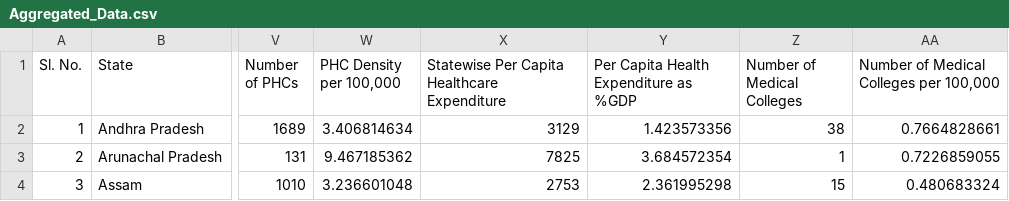
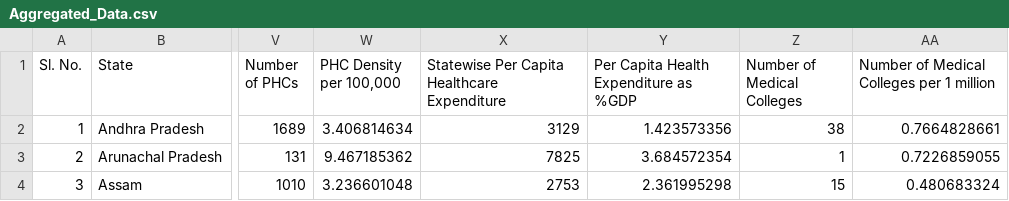
Before and after one commit to nethranatarajan3/nethranatarajan3.github.io, a CSV file: data/Aggregated_Data.csv, drawn as a sheet; only a part is shown, gaps mark what is left out; the diff names each change by its address in the sheet, - before the commit and + after, or states it on an @@ line.

Commit message:
Update Aggregated_Data.csv

```diff
--- a/data/Aggregated_Data.csv
+++ b/data/Aggregated_Data.csv
-AA1: Number of Medical Colleges per 100,000
+AA1: Number of Medical Colleges per 1 million
```
